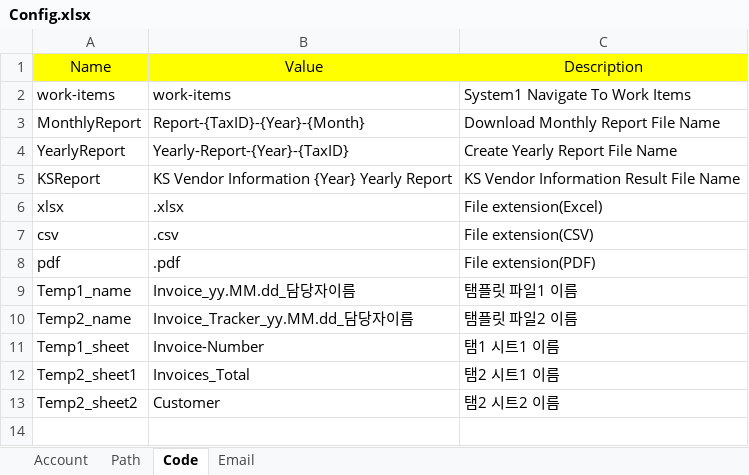
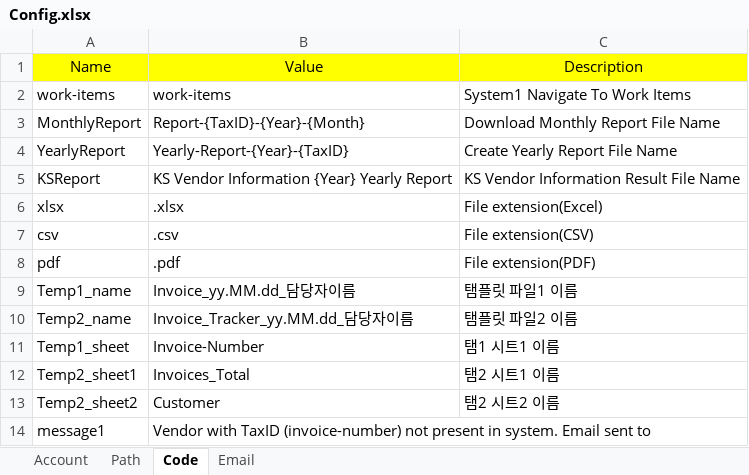
Before and after one commit to dilicat0813/alphaco5_teamproejct2, an Excel workbook: KS_Invoice 추출 및 정리_통합본/Data/Config.xlsx, sheet Code, drawn as a sheet; values as stored, in another font and other column widths than the file's, no borders; the diff names each change by its address in the sheet, - before the commit and + after, or states it on an @@ line.

Commit message:
config_업데이트

```diff
--- a/KS_Invoice 추출 및 정리_통합본/Data/Config.xlsx (sheet Code)
+++ b/KS_Invoice 추출 및 정리_통합본/Data/Config.xlsx (sheet Code)
+row 14: message1 | Vendor with TaxID (invoice-number) not present in system. Email sent to
```
Also changed, not shown: 1 other file.
